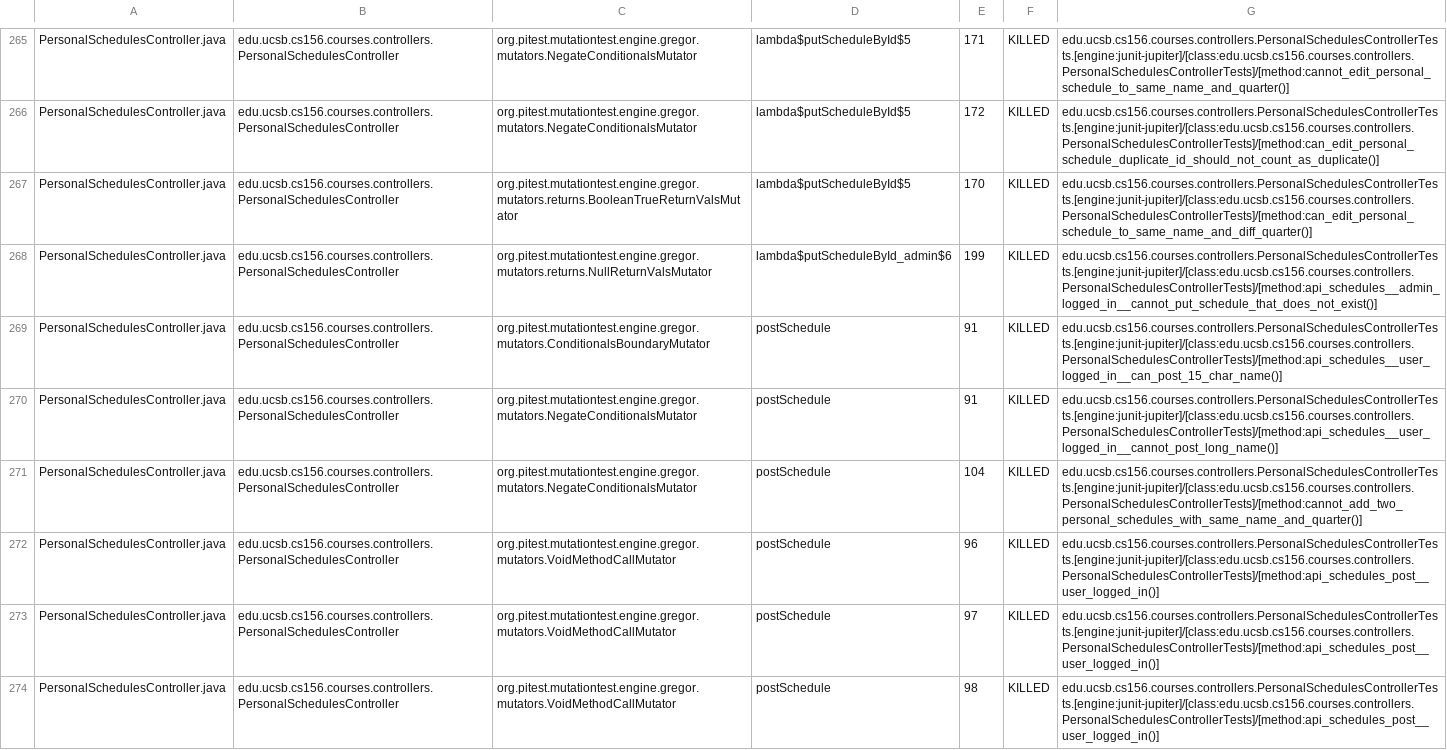
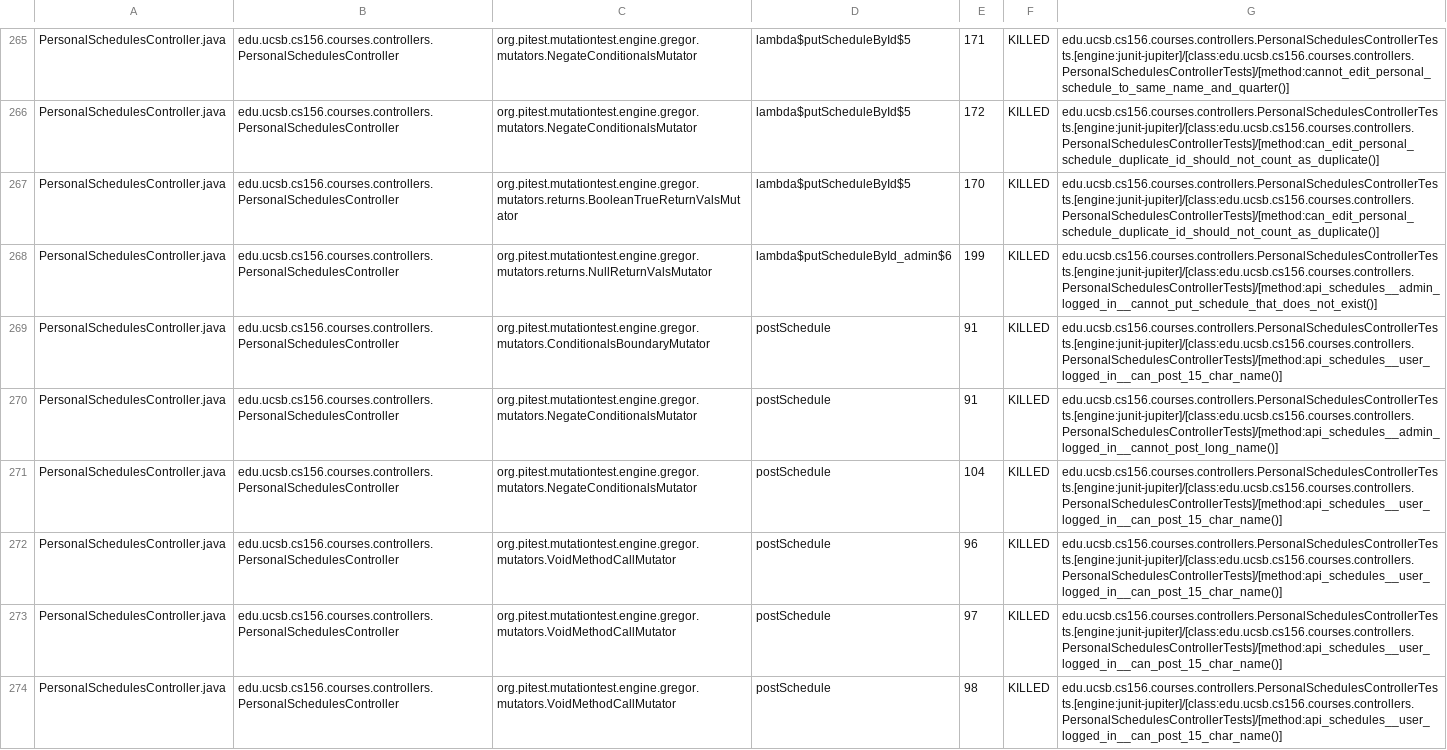
Before and after one commit to ucsb-cs156-s26/proj-courses-s26-02, a CSV file: prs/22/pitest/mutations.csv, drawn as a sheet; only a part is shown, gaps mark what is left out; the diff covers the shown part only; the diff names each change by its address in the sheet, - before the commit and + after, or states it on an @@ line.

Commit message:
Deploying to gh-pages from @ ucsb-cs156-s26/proj-courses-s26-02@66e094c9bb69c5e2116a5280f039248e5251e4b6 🚀

```diff
--- a/prs/22/pitest/mutations.csv
+++ b/prs/22/pitest/mutations.csv
-G267: edu.ucsb.cs156.courses.controllers.PersonalSchedulesControllerTests.[engine:junit-jupiter]/[class:edu.ucsb.cs156.courses.controllers.PersonalSchedulesControllerTests]/[method:can_edit_personal_schedule_to_same_name_and_diff_quarter()]
+G267: edu.ucsb.cs156.courses.controllers.PersonalSchedulesControllerTests.[engine:junit-jupiter]/[class:edu.ucsb.cs156.courses.controllers.PersonalSchedulesControllerTests]/[method:can_edit_personal_schedule_duplicate_id_should_not_count_as_duplicate()]
-G270: edu.ucsb.cs156.courses.controllers.PersonalSchedulesControllerTests.[engine:junit-jupiter]/[class:edu.ucsb.cs156.courses.controllers.PersonalSchedulesControllerTests]/[method:api_schedules__user_logged_in__cannot_post_long_name()]
+G270: edu.ucsb.cs156.courses.controllers.PersonalSchedulesControllerTests.[engine:junit-jupiter]/[class:edu.ucsb.cs156.courses.controllers.PersonalSchedulesControllerTests]/[method:api_schedules__admin_logged_in__cannot_post_long_name()]
-G271: edu.ucsb.cs156.courses.controllers.PersonalSchedulesControllerTests.[engine:junit-jupiter]/[class:edu.ucsb.cs156.courses.controllers.PersonalSchedulesControllerTests]/[method:cannot_add_two_personal_schedules_with_same_name_and_quarter()]
+G271: edu.ucsb.cs156.courses.controllers.PersonalSchedulesControllerTests.[engine:junit-jupiter]/[class:edu.ucsb.cs156.courses.controllers.PersonalSchedulesControllerTests]/[method:api_schedules__user_logged_in__can_post_15_char_name()]
-G272:G274: edu.ucsb.cs156.courses.controllers.PersonalSchedulesControllerTests.[engine:junit-jupiter]/[class:edu.ucsb.cs156.courses.controllers.PersonalSchedulesControllerTests]/[method:api_schedules_post__user_logged_in()]
+G272:G274: edu.ucsb.cs156.courses.controllers.PersonalSchedulesControllerTests.[engine:junit-jupiter]/[class:edu.ucsb.cs156.courses.controllers.PersonalSchedulesControllerTests]/[method:api_schedules__user_logged_in__can_post_15_char_name()]
```
Also changed, not shown: 1 added row, 1 removed row and 66 edited cells elsewhere in this file, 43 other files.
